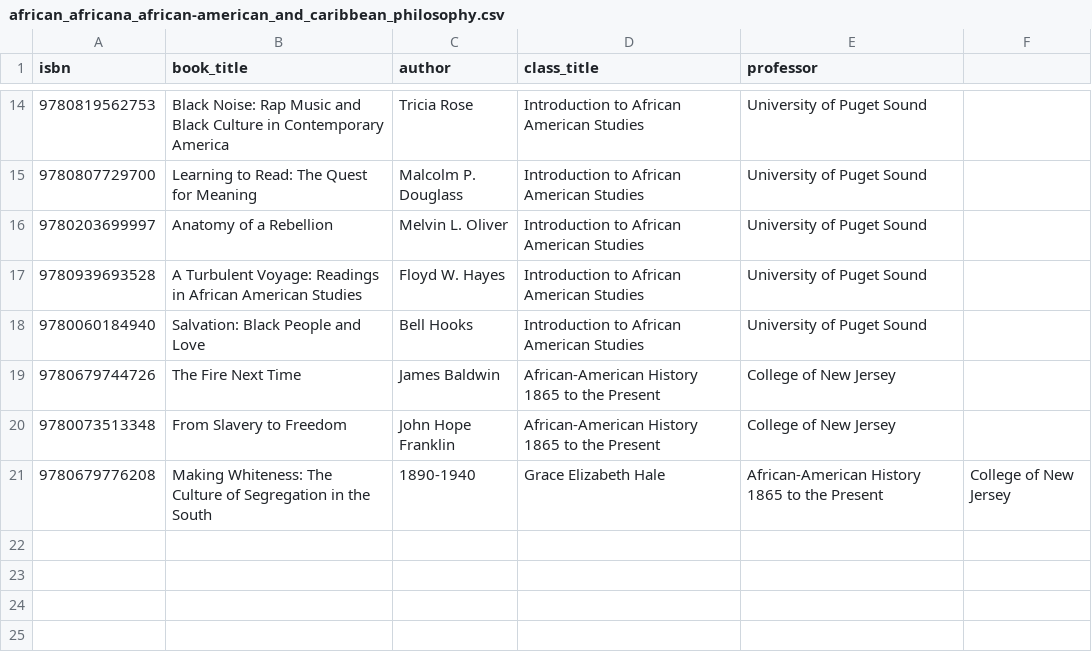
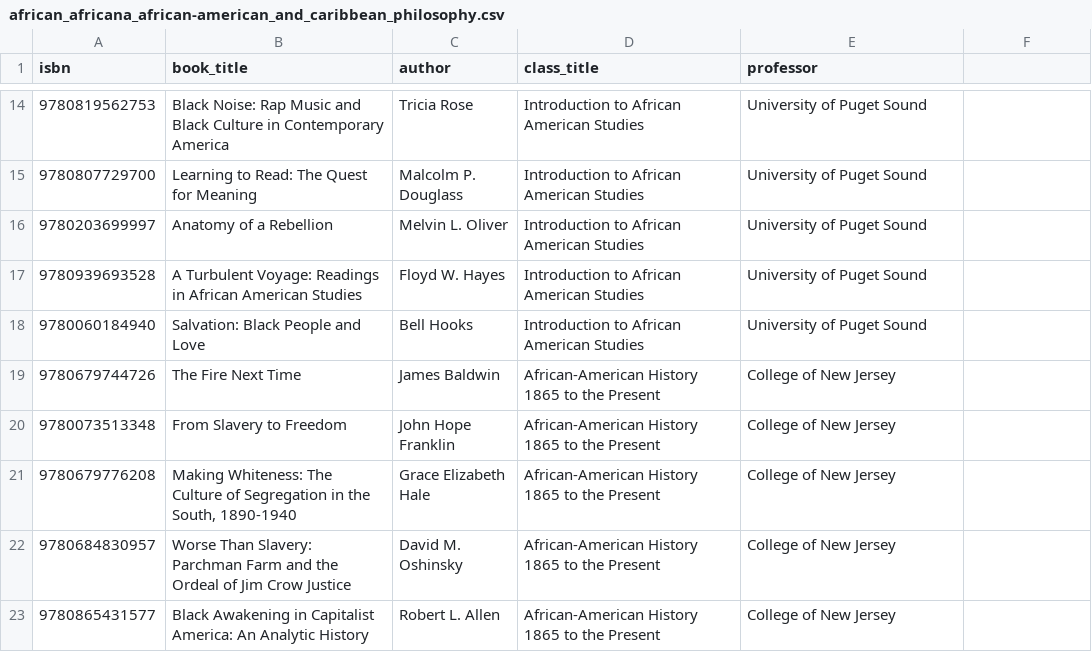
Before and after one commit to mark-ayiah/CPSC-464-Inclusive-Syllabi, a CSV file: example_syllabi/african_africana_african-american_and_caribbean_philosophy.csv, drawn as a sheet; only a part is shown, gaps mark what is left out; the diff names each change by its address in the sheet, - before the commit and + after, or states it on an @@ line.

Commit message:
Update african_africana_african-american_and_caribbean_philosophy.csv

```diff
--- a/example_syllabi/african_africana_african-american_and_caribbean_philosophy.csv
+++ b/example_syllabi/african_africana_african-american_and_caribbean_philosophy.csv
-B21 (book_title): …in the South
+B21 (book_title): …in the South, 1890-1940
-C21 (author): 1890-1940
+C21 (author): Grace Elizabeth Hale
-D21 (class_title): Grace Elizabeth Hale
+D21 (class_title): African-American History 1865 to the Present
-E21 (professor): African-American History 1865 to the Present
+E21 (professor): College of New Jersey
-F21: College of New Jersey
+F21: (empty)
+row 22: 9780684830957 | Worse Than Slavery: Parchman Farm and the Ordeal of Jim Crow Justice | David M. Oshinsky | African-American History 1865 to the Present | College of New Jersey
+row 23: 9780865431577 | Black Awakening in Capitalist America: An Analytic History | Robert L. Allen | African-American History 1865 to the Present | College of New Jersey
```
